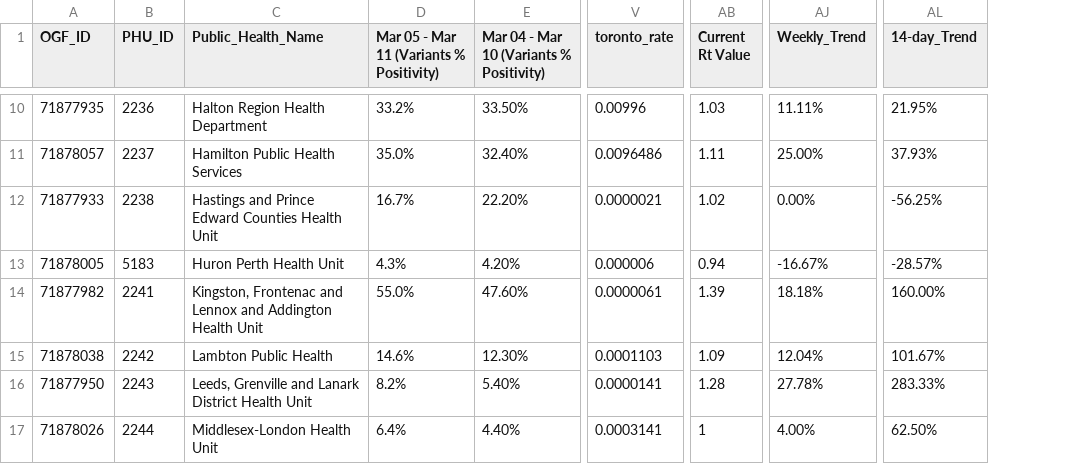
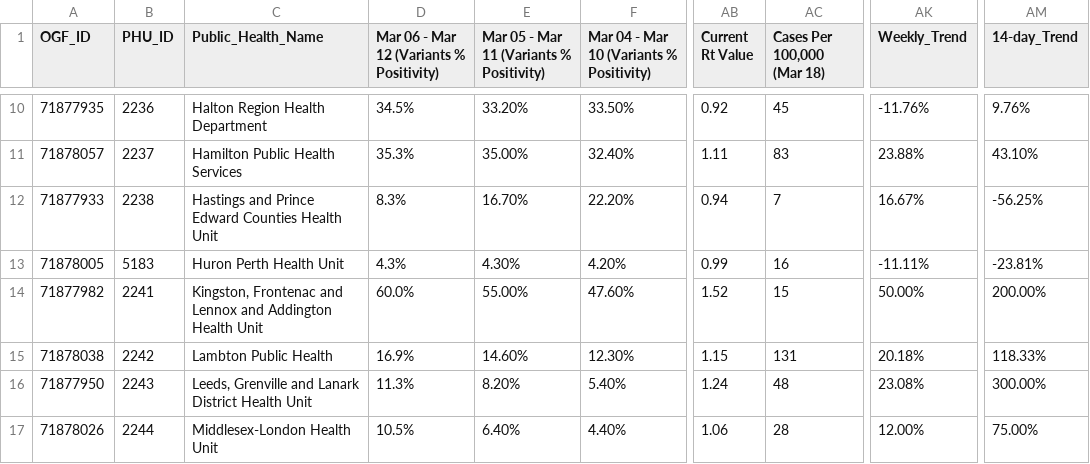
Before and after one commit to NoahCornish/ontarioCOVID-19, a CSV file: test1.csv, drawn as a sheet; only a part is shown, gaps mark what is left out; removed rows and columns are numbered as before the commit, all else as after; the diff covers the shown part only; the diff names each change by its address in the sheet, - before the commit and + after, or states it on an @@ line.

```diff
--- a/test1.csv
+++ b/test1.csv
+column D, row 1: Mar 06 - Mar 12 (Variants % Positivity); rows 10-17: 34.5% | 35.3% | 8.3% | 4.3% | 60.0% | 16.9% | 11.3% | 10.5%
-column V (toronto_rate), rows 10-17: 0.00996 | 0.0096486 | 0.0000021 | 0.000006 | 0.0000061 | 0.0001103 | 0.0000141 | 0.0003141
+column AC (Cases Per 100,000 (Mar 18)), rows 10-17: 45 | 83 | 7 | 16 | 15 | 131 | 48 | 28
-E10: 33.2%
+E10: 33.20%
-AB10 (Current Rt Value): 1.03
+AB10 (Current Rt Value): 0.92
-AK10 (Weekly_Trend): 11.11%
+AK10 (Weekly_Trend): -11.76%
-AM10 (14-day_Trend): 21.95%
+AM10 (14-day_Trend): 9.76%
-E11: 35.0%
+E11: 35.00%
-AK11 (Weekly_Trend): 25.00%
+AK11 (Weekly_Trend): 23.88%
-AM11 (14-day_Trend): 37.93%
+AM11 (14-day_Trend): 43.10%
-E12: 16.7%
+E12: 16.70%
-AB12 (Current Rt Value): 1.02
+AB12 (Current Rt Value): 0.94
-AK12 (Weekly_Trend): 0.00%
+AK12 (Weekly_Trend): 16.67%
-E13: 4.3%
+E13: 4.30%
-AB13 (Current Rt Value): 0.94
+AB13 (Current Rt Value): 0.99
-AK13 (Weekly_Trend): -16.67%
+AK13 (Weekly_Trend): -11.11%
-AM13 (14-day_Trend): -28.57%
+AM13 (14-day_Trend): -23.81%
-E14: 55.0%
+E14: 55.00%
-AB14 (Current Rt Value): 1.39
+AB14 (Current Rt Value): 1.52
-AK14 (Weekly_Trend): 18.18%
+AK14 (Weekly_Trend): 50.00%
-AM14 (14-day_Trend): 160.00%
+AM14 (14-day_Trend): 200.00%
-E15: 14.6%
+E15: 14.60%
-AB15 (Current Rt Value): 1.09
+AB15 (Current Rt Value): 1.15
-AK15 (Weekly_Trend): 12.04%
+AK15 (Weekly_Trend): 20.18%
-AM15 (14-day_Trend): 101.67%
+AM15 (14-day_Trend): 118.33%
-E16: 8.2%
+E16: 8.20%
-AB16 (Current Rt Value): 1.28
+AB16 (Current Rt Value): 1.24
-AK16 (Weekly_Trend): 27.78%
+AK16 (Weekly_Trend): 23.08%
-AM16 (14-day_Trend): 283.33%
+AM16 (14-day_Trend): 300.00%
-E17: 6.4%
+E17: 6.40%
-AB17 (Current Rt Value): 1
+AB17 (Current Rt Value): 1.06
-AK17 (Weekly_Trend): 4.00%
+AK17 (Weekly_Trend): 12.00%
-AM17 (14-day_Trend): 62.50%
+AM17 (14-day_Trend): 75.00%
```
Also changed, not shown: 91 edited cells elsewhere in this file.
